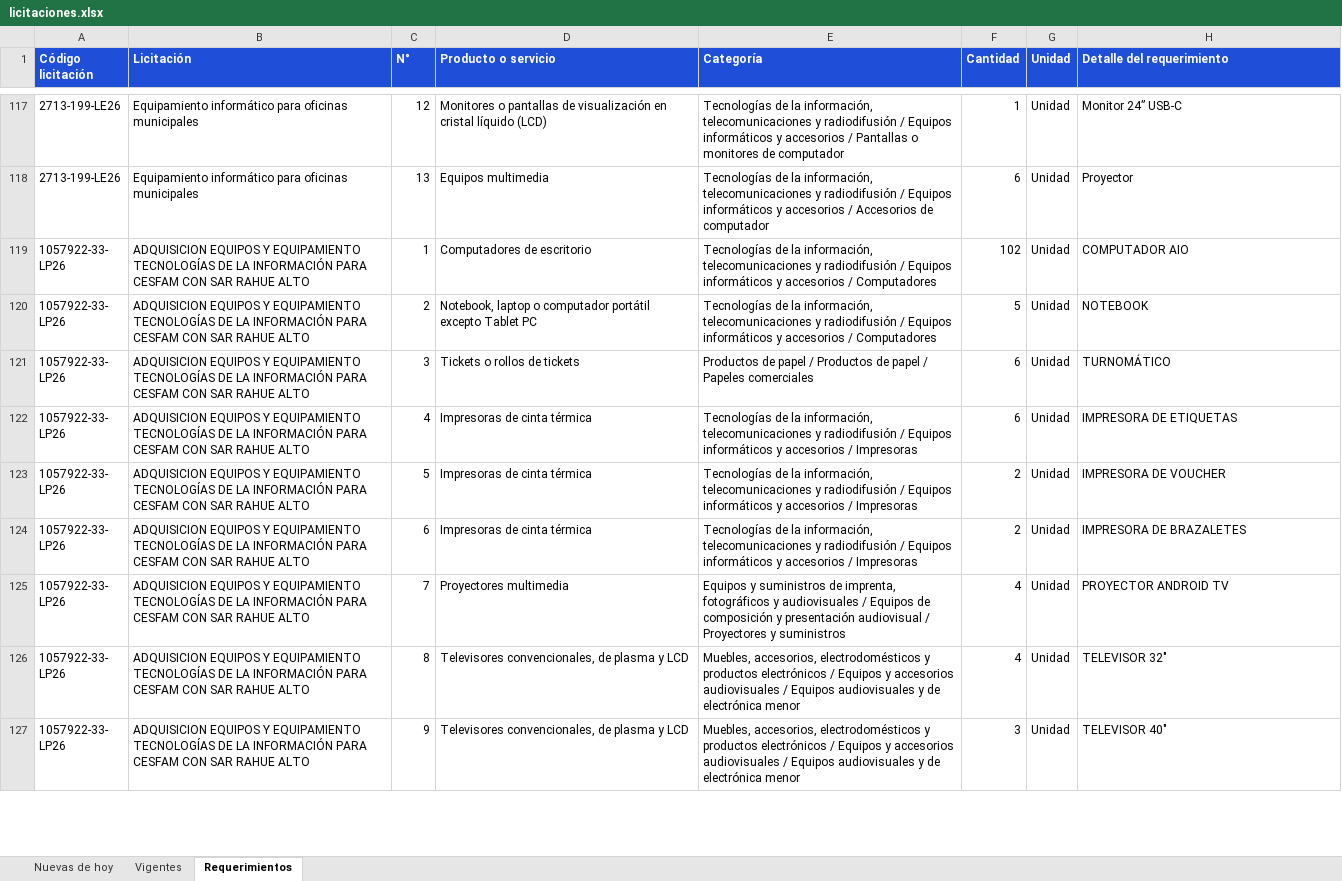
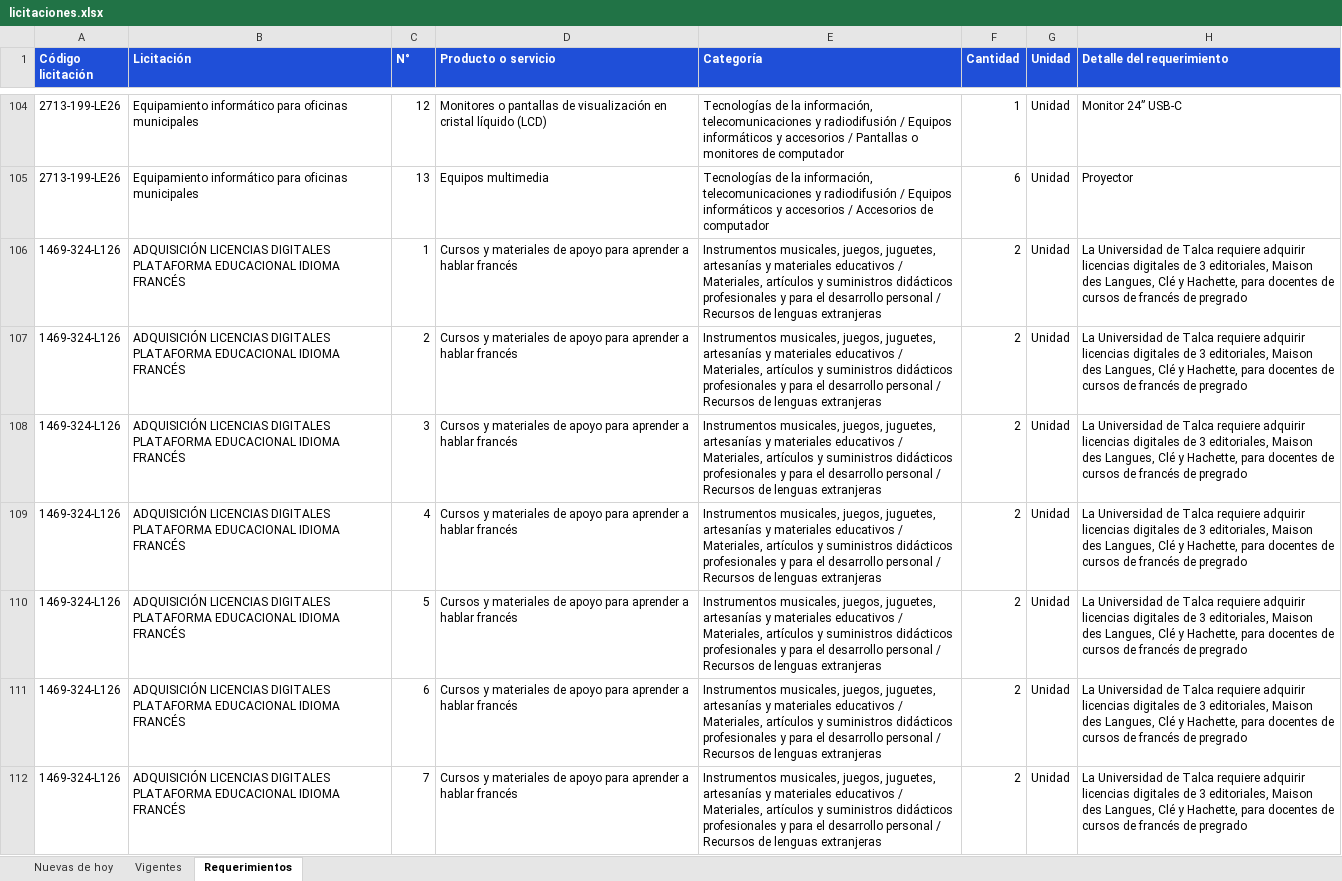
Before and after one commit to annibe/radar-licitaciones, an Excel workbook: web/descargas/licitaciones.xlsx, sheet Requerimientos, drawn as a sheet; only a part is shown, gaps mark what is left out; the shorter side is filled out with more unchanged rows; values as stored, in another font and other column widths than the file's, no borders; the diff covers the shown part only; the diff names each change by its address in the sheet, - before the commit and + after, or states it on an @@ line.

```diff
--- a/web/descargas/licitaciones.xlsx (sheet Requerimientos)
+++ b/web/descargas/licitaciones.xlsx (sheet Requerimientos)
+row 106: 1469-324-L126 | ADQUISICIÓN LICENCIAS DIGITALES PLATAFORMA EDUCACIONAL IDIOMA FRANCÉS | 1 | Cursos y materiales de apoyo para aprender a hablar francés | Instrumentos musicales, juegos, juguetes, artesanías y materiales educativos / Materiales, artículos y suministros didácticos profesionales y para el desarrollo personal / Recursos de lenguas extranjeras | 2 | Unidad | La Universidad de Talca requiere adquirir licencias digitales de 3 editoriales, Maison des Langues, Clé y Hachette, para docentes de cursos de francés de pregrado
+row 107: 1469-324-L126 | ADQUISICIÓN LICENCIAS DIGITALES PLATAFORMA EDUCACIONAL IDIOMA FRANCÉS | 2 | Cursos y materiales de apoyo para aprender a hablar francés | Instrumentos musicales, juegos, juguetes, artesanías y materiales educativos / Materiales, artículos y suministros didácticos profesionales y para el desarrollo personal / Recursos de lenguas extranjeras | 2 | Unidad | La Universidad de Talca requiere adquirir licencias digitales de 3 editoriales, Maison des Langues, Clé y Hachette, para docentes de cursos de francés de pregrado
+row 108: 1469-324-L126 | ADQUISICIÓN LICENCIAS DIGITALES PLATAFORMA EDUCACIONAL IDIOMA FRANCÉS | 3 | Cursos y materiales de apoyo para aprender a hablar francés | Instrumentos musicales, juegos, juguetes, artesanías y materiales educativos / Materiales, artículos y suministros didácticos profesionales y para el desarrollo personal / Recursos de lenguas extranjeras | 2 | Unidad | La Universidad de Talca requiere adquirir licencias digitales de 3 editoriales, Maison des Langues, Clé y Hachette, para docentes de cursos de francés de pregrado
+row 109: 1469-324-L126 | ADQUISICIÓN LICENCIAS DIGITALES PLATAFORMA EDUCACIONAL IDIOMA FRANCÉS | 4 | Cursos y materiales de apoyo para aprender a hablar francés | Instrumentos musicales, juegos, juguetes, artesanías y materiales educativos / Materiales, artículos y suministros didácticos profesionales y para el desarrollo personal / Recursos de lenguas extranjeras | 2 | Unidad | La Universidad de Talca requiere adquirir licencias digitales de 3 editoriales, Maison des Langues, Clé y Hachette, para docentes de cursos de francés de pregrado
+row 110: 1469-324-L126 | ADQUISICIÓN LICENCIAS DIGITALES PLATAFORMA EDUCACIONAL IDIOMA FRANCÉS | 5 | Cursos y materiales de apoyo para aprender a hablar francés | Instrumentos musicales, juegos, juguetes, artesanías y materiales educativos / Materiales, artículos y suministros didácticos profesionales y para el desarrollo personal / Recursos de lenguas extranjeras | 2 | Unidad | La Universidad de Talca requiere adquirir licencias digitales de 3 editoriales, Maison des Langues, Clé y Hachette, para docentes de cursos de francés de pregrado
+row 111: 1469-324-L126 | ADQUISICIÓN LICENCIAS DIGITALES PLATAFORMA EDUCACIONAL IDIOMA FRANCÉS | 6 | Cursos y materiales de apoyo para aprender a hablar francés | Instrumentos musicales, juegos, juguetes, artesanías y materiales educativos / Materiales, artículos y suministros didácticos profesionales y para el desarrollo personal / Recursos de lenguas extranjeras | 2 | Unidad | La Universidad de Talca requiere adquirir licencias digitales de 3 editoriales, Maison des Langues, Clé y Hachette, para docentes de cursos de francés de pregrado
+row 112: 1469-324-L126 | ADQUISICIÓN LICENCIAS DIGITALES PLATAFORMA EDUCACIONAL IDIOMA FRANCÉS | 7 | Cursos y materiales de apoyo para aprender a hablar francés | Instrumentos musicales, juegos, juguetes, artesanías y materiales educativos / Materiales, artículos y suministros didácticos profesionales y para el desarrollo personal / Recursos de lenguas extranjeras | 2 | Unidad | La Universidad de Talca requiere adquirir licencias digitales de 3 editoriales, Maison des Langues, Clé y Hachette, para docentes de cursos de francés de pregrado
```
Also changed, not shown: 30 added rows, 16 removed rows and 5 moved rows elsewhere in this sheet, sheet Vigentes, sheet Nuevas de hoy, formulas that keep their value, 4 other files.
